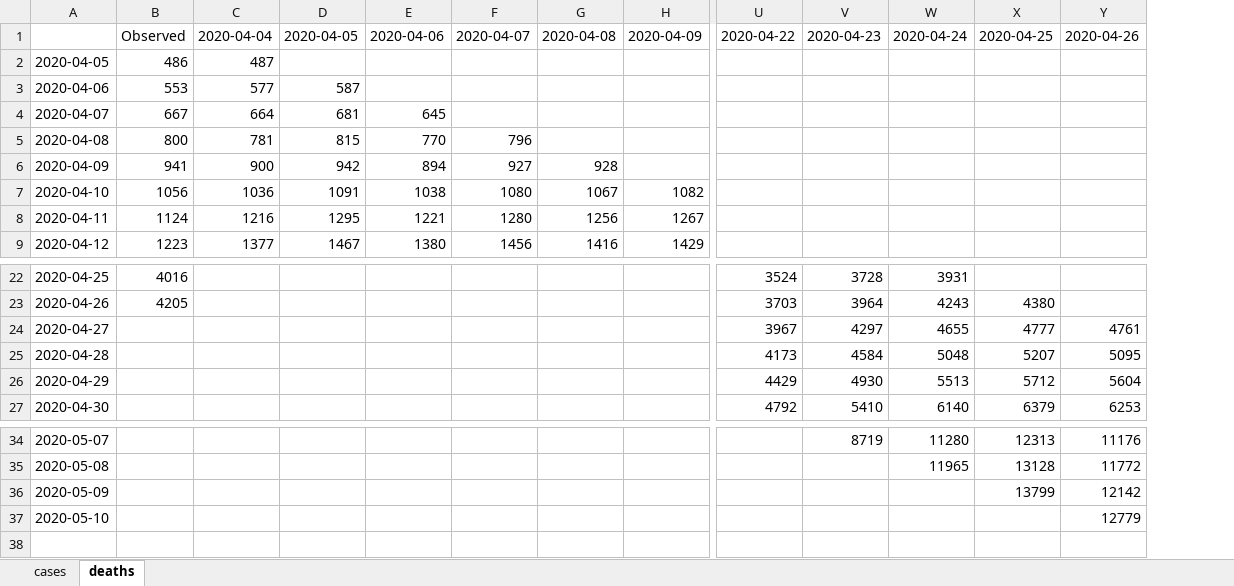
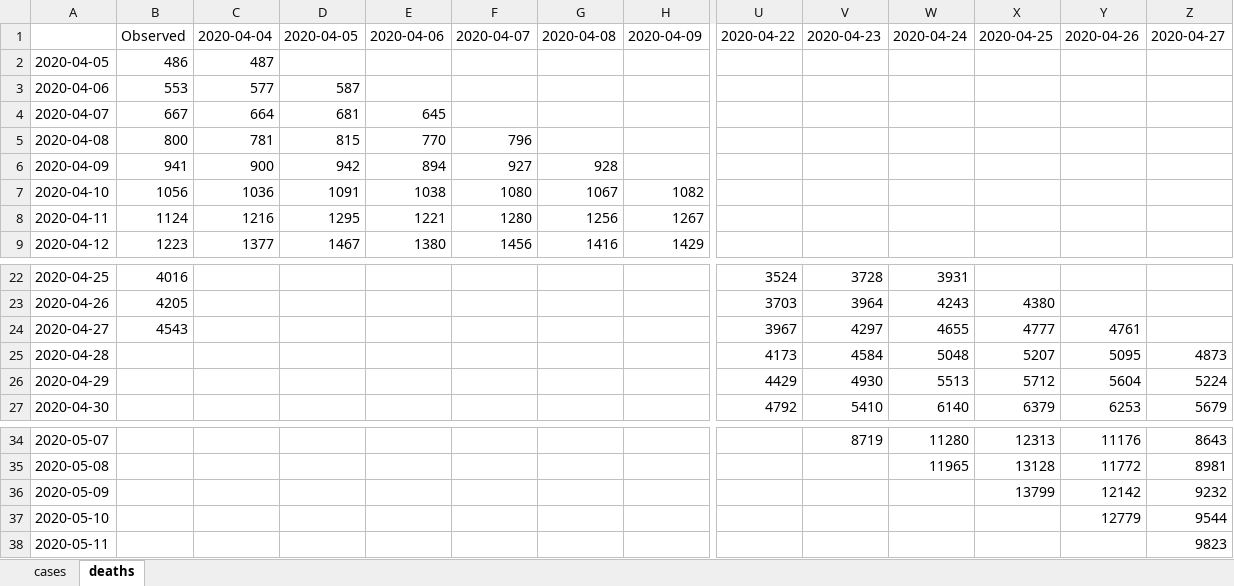
Before and after one commit to gabrielrvsc/COVID19_outputs, an Excel workbook: forecasts_table.xlsx, sheet deaths, drawn as a sheet; only a part is shown, gaps mark what is left out; values as stored, in another font and other column widths than the file's, no borders; rows hold the shown columns only; the diff names each change by its address in the sheet, - before the commit and + after, or states it on an @@ line.

```diff
--- a/forecasts_table.xlsx (sheet deaths)
+++ b/forecasts_table.xlsx (sheet deaths)
+column Z, row 1: 2020-04-27; rows 25-27: 4873 | 5224 | 5679; rows 34-37: 8643 | 8981 | 9232 | 9544
-B24: (empty)
+B24: 4543
+row 38: 2020-05-11 |  |  |  |  |  |  |  |  |  |  |  |  | 9823
```
Also changed, not shown: sheet cases, 1 other file.
